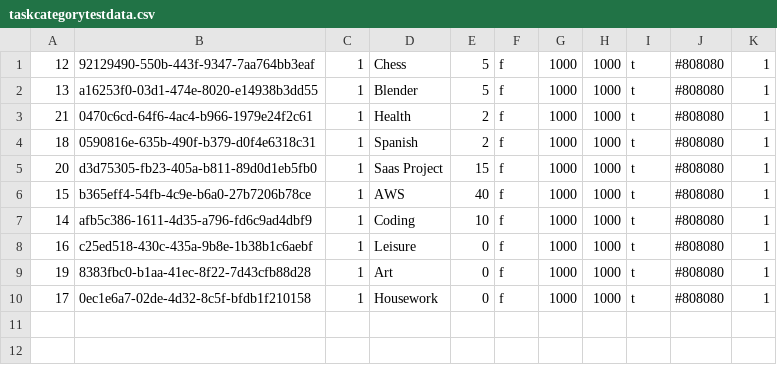
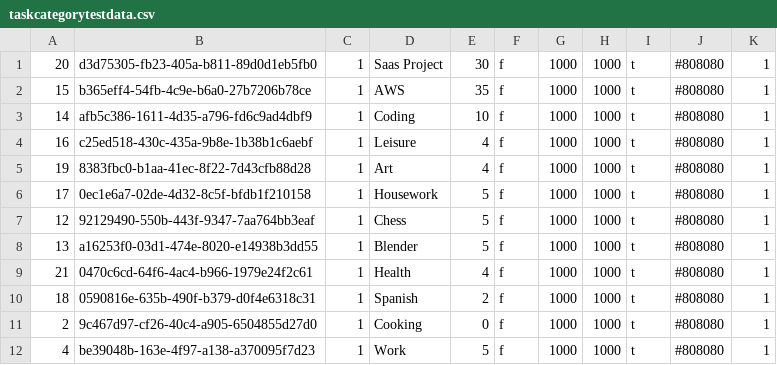
Before and after one commit to Reroob/RollTheDay, a CSV file: databasestuff/taskcategorytestdata.csv, drawn as a sheet.

```diff
--- a/databasestuff/taskcategorytestdata.csv
+++ b/databasestuff/taskcategorytestdata.csv
@@ -1,10 +1,12 @@
+20,d3d75305-fb23-405a-b811-89d0d1eb5fb0,1,Saas Project,30,f,1000,1000,t,#808080,1
+15,b365eff4-54fb-4c9e-b6a0-27b7206b78ce,1,AWS,35,f,1000,1000,t,#808080,1
+14,afb5c386-1611-4d35-a796-fd6c9ad4dbf9,1,Coding,10,f,1000,1000,t,#808080,1
+16,c25ed518-430c-435a-9b8e-1b38b1c6aebf,1,Leisure,4,f,1000,1000,t,#808080,1
+19,8383fbc0-b1aa-41ec-8f22-7d43cfb88d28,1,Art,4,f,1000,1000,t,#808080,1
+17,0ec1e6a7-02de-4d32-8c5f-bfdb1f210158,1,Housework,5,f,1000,1000,t,#808080,1
 12,92129490-550b-443f-9347-7aa764bb3eaf,1,Chess,5,f,1000,1000,t,#808080,1
 13,a16253f0-03d1-474e-8020-e14938b3dd55,1,Blender,5,f,1000,1000,t,#808080,1
-21,0470c6cd-64f6-4ac4-b966-1979e24f2c61,1,Health,2,f,1000,1000,t,#808080,1
+21,0470c6cd-64f6-4ac4-b966-1979e24f2c61,1,Health,4,f,1000,1000,t,#808080,1
 18,0590816e-635b-490f-b379-d0f4e6318c31,1,Spanish,2,f,1000,1000,t,#808080,1
-20,d3d75305-fb23-405a-b811-89d0d1eb5fb0,1,Saas Project,15,f,1000,1000,t,#808080,1
-15,b365eff4-54fb-4c9e-b6a0-27b7206b78ce,1,AWS,40,f,1000,1000,t,#808080,1
-14,afb5c386-1611-4d35-a796-fd6c9ad4dbf9,1,Coding,10,f,1000,1000,t,#808080,1
-16,c25ed518-430c-435a-9b8e-1b38b1c6aebf,1,Leisure,0,f,1000,1000,t,#808080,1
-19,8383fbc0-b1aa-41ec-8f22-7d43cfb88d28,1,Art,0,f,1000,1000,t,#808080,1
-17,0ec1e6a7-02de-4d32-8c5f-bfdb1f210158,1,Housework,0,f,1000,1000,t,#808080,1
+2,9c467d97-cf26-40c4-a905-6504855d27d0,1,Cooking,0,f,1000,1000,t,#808080,1
+4,be39048b-163e-4f97-a138-a370095f7d23,1,Work,5,f,1000,1000,t,#808080,1
```
Also changed, not shown: databasestuff/subtasktestdata.csv, 6 other files.
